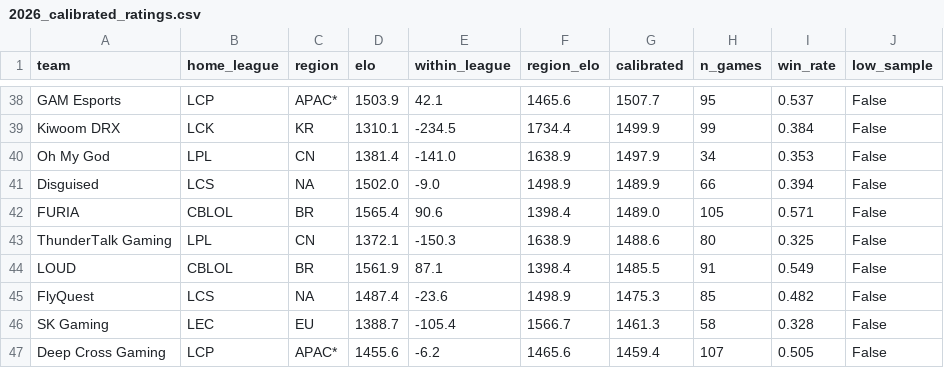
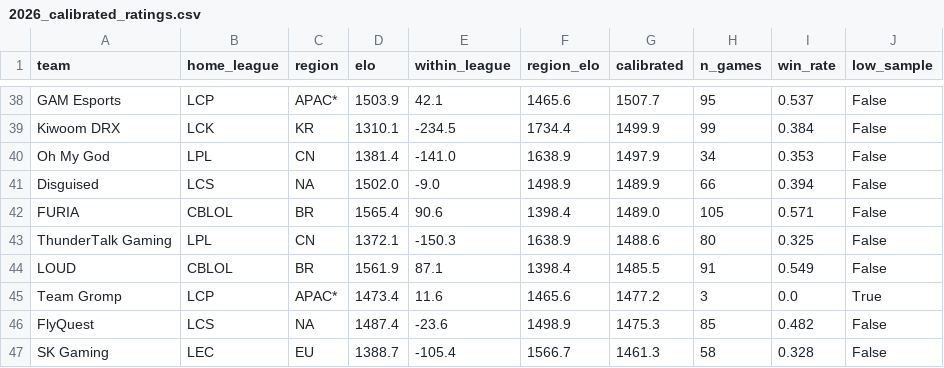
Before and after one commit to zackaids/league-predictor, a CSV file: data/processed/2026_calibrated_ratings.csv, drawn as a sheet; only a part is shown, gaps mark what is left out; the shorter side is filled out with more unchanged rows.

```diff
--- a/data/processed/2026_calibrated_ratings.csv
+++ b/data/processed/2026_calibrated_ratings.csv
@@ -44,2 +44,3 @@ ThunderTalk Gaming,LPL,CN,1372.1,-150.3,1638.9,1488.6,80,0.325,False
 LOUD,CBLOL,BR,1561.9,87.1,1398.4,1485.5,91,0.549,False
+Team Gromp,LCP,APAC*,1473.4,11.6,1465.6,1477.2,3,0.0,True
 FlyQuest,LCS,NA,1487.4,-23.6,1498.9,1475.3,85,0.482,False
```
Also changed, not shown: data/processed/2026_series.csv, data/processed/2026_team_elo.csv, 6 other files.
